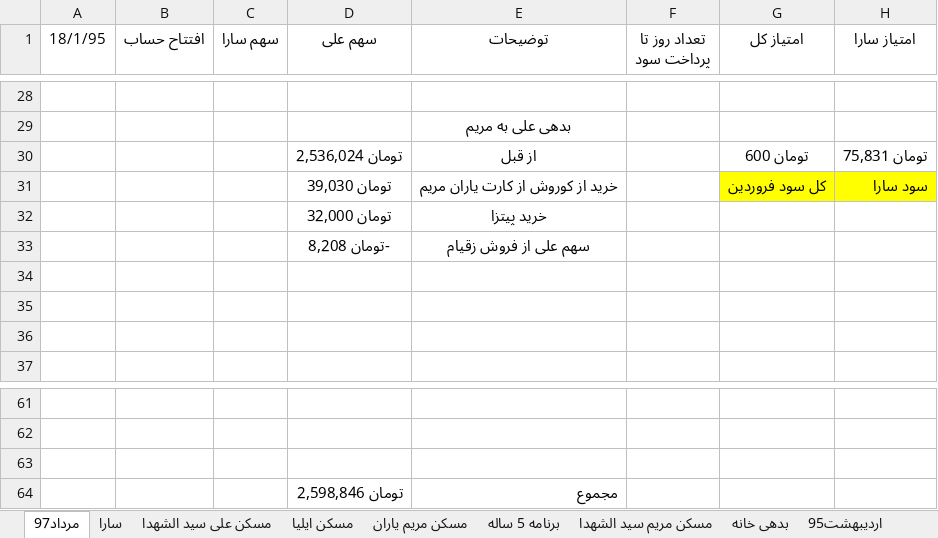
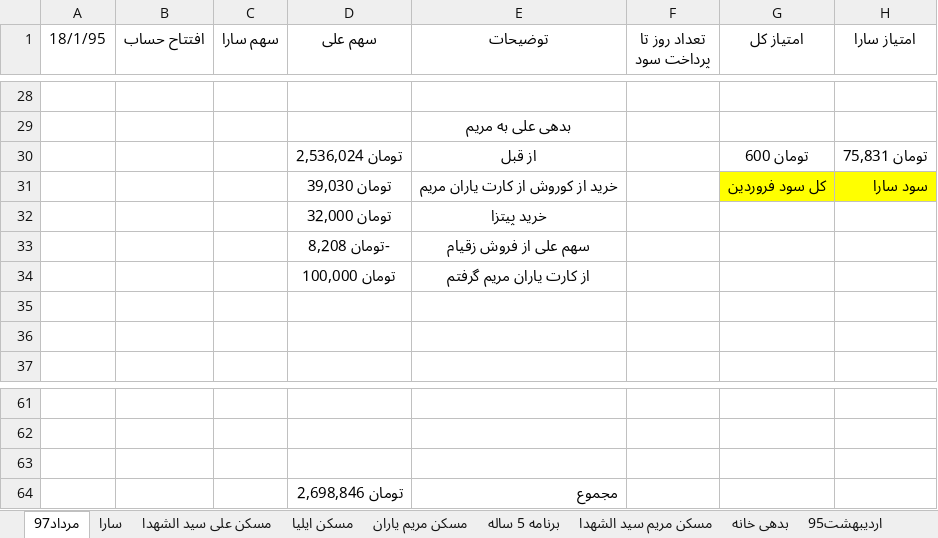
Before and after one commit to ali61n60/AudioDemo, an Excel workbook: AudioDemo/finance/finance.xlsx, sheet مرداد97, drawn as a sheet; only a part is shown, gaps mark what is left out; values as stored, in another font and other column widths than the file's, no borders; the diff names each change by its address in the sheet, - before the commit and + after, or states it on an @@ line.

```diff
--- a/AudioDemo/finance/finance.xlsx (sheet مرداد97)
+++ b/AudioDemo/finance/finance.xlsx (sheet مرداد97)
-D34 (سهم علی): (empty)
+D34 (سهم علی): تومان 100,000
-E34 (توضیحات): (empty)
+E34 (توضیحات): از کارت یاران مریم گرفتم
-D64 (سهم علی): تومان 2,598,846
+D64 (سهم علی): تومان 2,698,846
```
Also changed, not shown: sheet مسکن مریم یاران, sheet برنامه 5 ساله.
